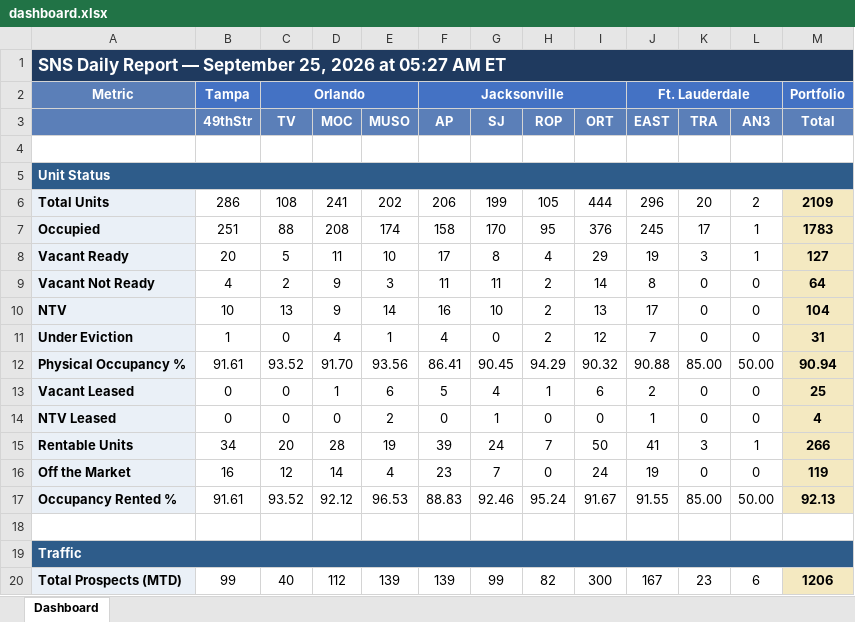
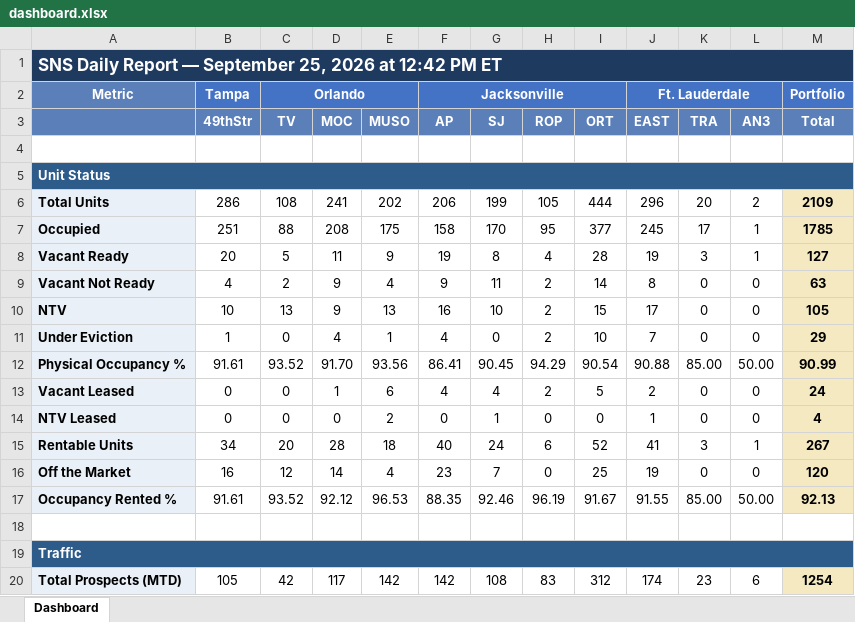
Before and after one commit to ymi-flowing/sns-daily-report, an Excel workbook: dashboard.xlsx, sheet Dashboard, drawn as a sheet; only a part is shown; values as stored, in another font and other column widths than the file's, no borders; removed rows and columns are numbered as before the commit, all else as after; the diff covers the shown part only; the diff names each change by its address in the sheet, - before the commit and + after, or states it on an @@ line.

```diff
--- a/dashboard.xlsx (sheet Dashboard)
+++ b/dashboard.xlsx (sheet Dashboard)
-A1: …2026 at 05:27 AM ET
+A1: …2026 at 12:42 PM ET
-E7 (MUSO): 174
+E7 (MUSO): 175
-I7 (ORT): 376
+I7 (ORT): 377
-M7 (Total): 1783
+M7 (Total): 1785
-E8 (MUSO): 10
+E8 (MUSO): 9
-F8 (AP): 17
+F8 (AP): 19
-I8 (ORT): 29
+I8 (ORT): 28
-E9 (MUSO): 3
+E9 (MUSO): 4
-F9 (AP): 11
+F9 (AP): 9
-M9 (Total): 64
+M9 (Total): 63
-E10 (MUSO): 14
+E10 (MUSO): 13
-I10 (ORT): 13
+I10 (ORT): 15
-M10 (Total): 104
+M10 (Total): 105
-I11 (ORT): 12
+I11 (ORT): 10
-M11 (Total): 31
+M11 (Total): 29
-I12 (ORT): 90.32
+I12 (ORT): 90.54
-M12 (Total): 90.94
+M12 (Total): 90.99
-F13 (AP): 5
+F13 (AP): 4
-H13 (ROP): 1
+H13 (ROP): 2
-I13 (ORT): 6
+I13 (ORT): 5
-M13 (Total): 25
+M13 (Total): 24
-E15 (MUSO): 19
+E15 (MUSO): 18
-F15 (AP): 39
+F15 (AP): 40
-H15 (ROP): 7
+H15 (ROP): 6
-I15 (ORT): 50
+I15 (ORT): 52
-M15 (Total): 266
+M15 (Total): 267
-I16 (ORT): 24
+I16 (ORT): 25
-M16 (Total): 119
+M16 (Total): 120
-F17 (AP): 88.83
+F17 (AP): 88.35
-H17 (ROP): 95.24
+H17 (ROP): 96.19
-row 20: Total Prospects (MTD) | 99 | 40 | 112 | 139 | 139 | 99 | 82 | 300 | 167 | 23 | 6 | 1206
+row 20: Total Prospects (MTD) | 105 | 42 | 117 | 142 | 142 | 108 | 83 | 312 | 174 | 23 | 6 | 1254
```
Also changed, not shown: 81 edited cells elsewhere in this sheet, 1 other file.
